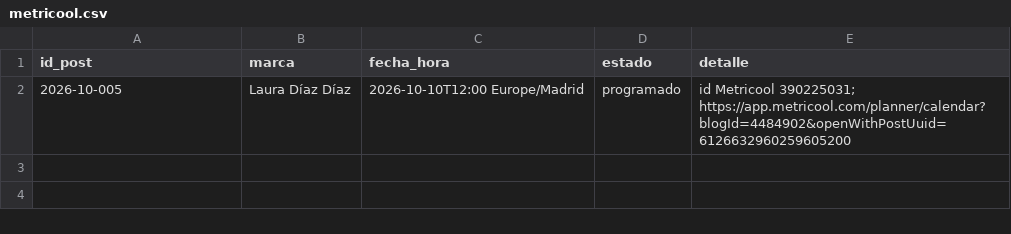
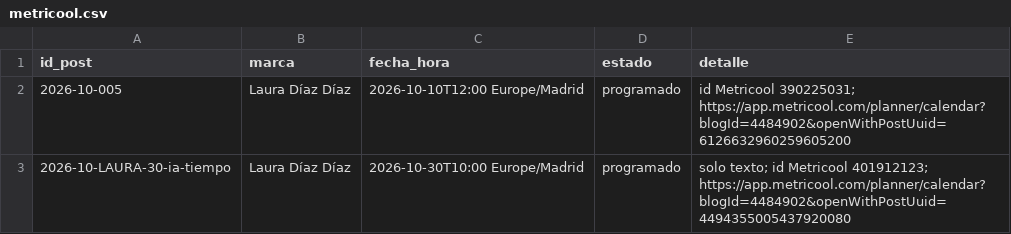
Before and after one commit to arivas-web/visualtrans-linkedin-test, a CSV file: output/2026-10/metricool.csv, drawn as a sheet; the diff names each change by its address in the sheet, - before the commit and + after, or states it on an @@ line.

```diff
--- a/output/2026-10/metricool.csv
+++ b/output/2026-10/metricool.csv
+row 3: 2026-10-LAURA-30-ia-tiempo | Laura Díaz Díaz | 2026-10-30T10:00 Europe/Madrid | programado | solo texto; id Metricool 401912123; https://app.metricool.com/planner/calendar?blogId=4484902&openWithPostUuid=4494355005437920080
```
